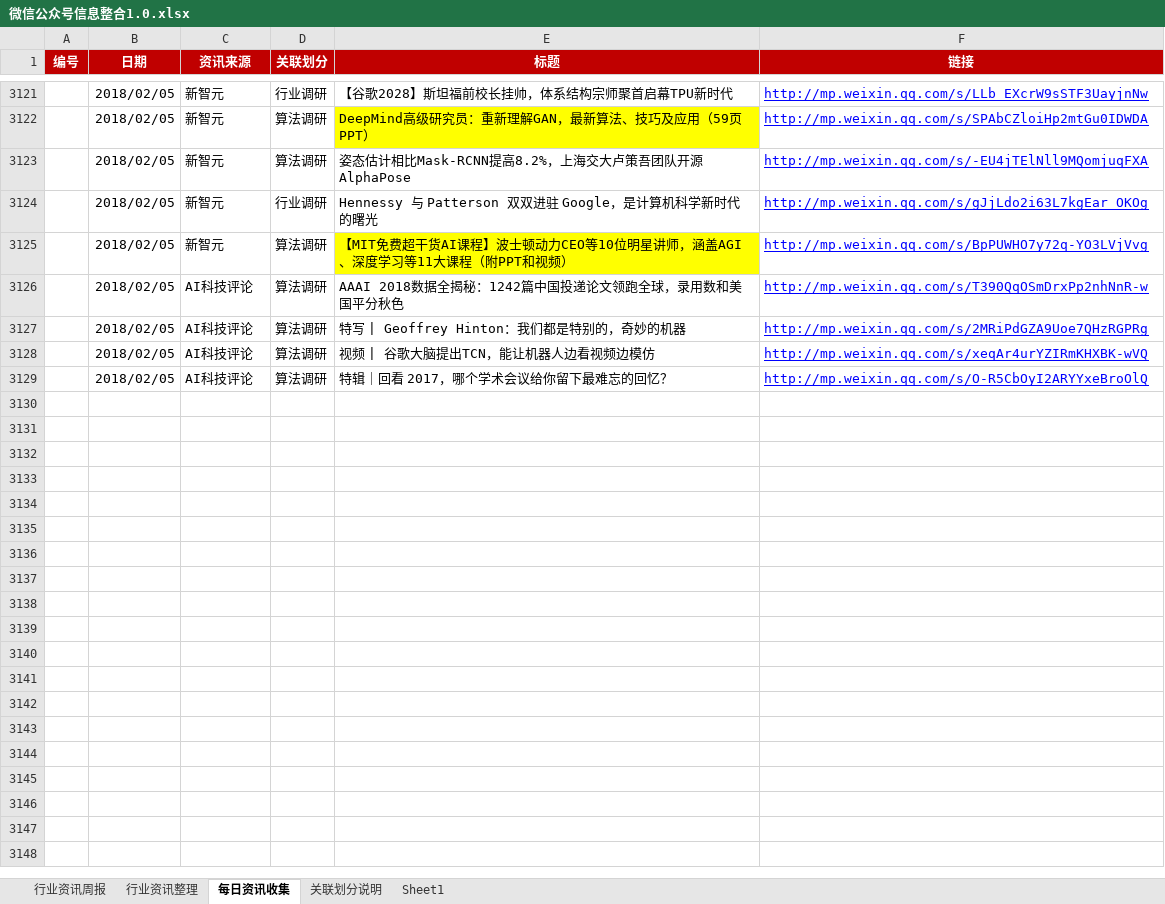
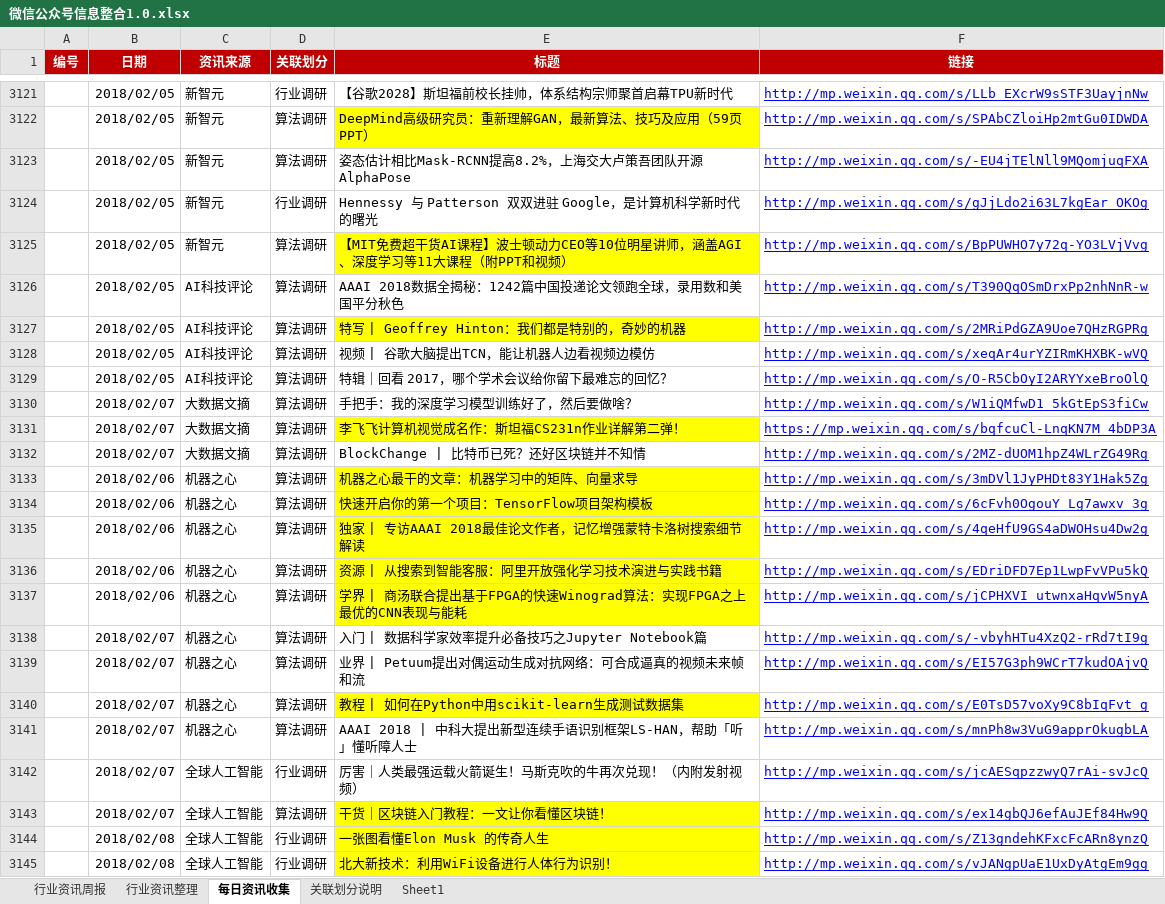
Before and after one commit to Johnqiu123/TradeInformation, an Excel workbook: 微信公众号信息整合1.0.xlsx, sheet 每日资讯收集, drawn as a sheet; only a part is shown, gaps mark what is left out; values as stored, in another font and other column widths than the file's, no borders; the diff covers the shown part only; the diff names each change by its address in the sheet, - before the commit and + after, or states it on an @@ line.

Commit message:
20180207更新
20180207更新

```diff
--- a/微信公众号信息整合1.0.xlsx (sheet 每日资讯收集)
+++ b/微信公众号信息整合1.0.xlsx (sheet 每日资讯收集)
-E3127 fill: none
+E3127 fill: #FFFF00
+row 3130:  | 2018/02/07 | 大数据文摘 | 算法调研 | 手把手：我的深度学习模型训练好了，然后要做啥？ | http://mp.weixin.qq.com/s/W1iQMfwD1_5kGtEpS3fiCw
+row 3131:  | 2018/02/07 | 大数据文摘 | 算法调研 | 李飞飞计算机视觉成名作：斯坦福CS231n作业详解第二弹！ | https://mp.weixin.qq.com/s/bqfcuCl-LnqKN7M_4bDP3A
+row 3132:  | 2018/02/07 | 大数据文摘 | 算法调研 | BlockChange | 比特币已死？还好区块链并不知情 | http://mp.weixin.qq.com/s/2MZ-dUOM1hpZ4WLrZG49Rg
+row 3133:  | 2018/02/06 | 机器之心 | 算法调研 | 机器之心最干的文章：机器学习中的矩阵、向量求导 | http://mp.weixin.qq.com/s/3mDVl1JyPHDt83Y1Hak5Zg
+row 3134:  | 2018/02/06 | 机器之心 | 算法调研 | 快速开启你的第一个项目：TensorFlow项目架构模板 | http://mp.weixin.qq.com/s/6cFvh0OgouY_Lg7awxv_3g
+row 3135:  | 2018/02/06 | 机器之心 | 算法调研 | 独家 | 专访AAAI 2018最佳论文作者，记忆增强蒙特卡洛树搜索细节解读 | http://mp.weixin.qq.com/s/4qeHfU9GS4aDWOHsu4Dw2g
+row 3136:  | 2018/02/06 | 机器之心 | 算法调研 | 资源 | 从搜索到智能客服：阿里开放强化学习技术演进与实践书籍 | http://mp.weixin.qq.com/s/EDriDFD7Ep1LwpFvVPu5kQ
+row 3137:  | 2018/02/06 | 机器之心 | 算法调研 | 学界 | 商汤联合提出基于FPGA的快速Winograd算法：实现FPGA之上最优的CNN表现与能耗 | http://mp.weixin.qq.com/s/jCPHXVI_utwnxaHqvW5nyA
+row 3138:  | 2018/02/07 | 机器之心 | 算法调研 | 入门 | 数据科学家效率提升必备技巧之Jupyter Notebook篇 | http://mp.weixin.qq.com/s/-vbyhHTu4XzQ2-rRd7tI9g
+row 3139:  | 2018/02/07 | 机器之心 | 算法调研 | 业界 | Petuum提出对偶运动生成对抗网络：可合成逼真的视频未来帧和流 | http://mp.weixin.qq.com/s/EI57G3ph9WCrT7kudOAjvQ
+row 3140:  | 2018/02/07 | 机器之心 | 算法调研 | 教程 | 如何在Python中用scikit-learn生成测试数据集 | http://mp.weixin.qq.com/s/E0TsD57voXy9C8bIqFvt_g
+row 3141:  | 2018/02/07 | 机器之心 | 算法调研 | AAAI 2018 | 中科大提出新型连续手语识别框架LS-HAN，帮助「听」懂听障人士 | http://mp.weixin.qq.com/s/mnPh8w3VuG9apprOkugbLA
+row 3142:  | 2018/02/07 | 全球人工智能 | 行业调研 | 厉害｜人类最强运载火箭诞生！马斯克吹的牛再次兑现！（内附发射视频） | http://mp.weixin.qq.com/s/jcAESqpzzwyQ7rAi-svJcQ
+row 3143:  | 2018/02/07 | 全球人工智能 | 算法调研 | 干货｜区块链入门教程：一文让你看懂区块链！ | http://mp.weixin.qq.com/s/ex14gbQJ6efAuJEf84Hw9Q
+row 3144:  | 2018/02/08 | 全球人工智能 | 行业调研 | 一张图看懂Elon Musk 的传奇人生 | http://mp.weixin.qq.com/s/Z13gndehKFxcFcARn8ynzQ
+row 3145:  | 2018/02/08 | 全球人工智能 | 行业调研 | 北大新技术：利用WiFi设备进行人体行为识别！ | http://mp.weixin.qq.com/s/vJANgpUaE1UxDyAtgEm9gg
```
Also changed, not shown: 10 added rows elsewhere in this sheet, sheet 行业资讯周报.
